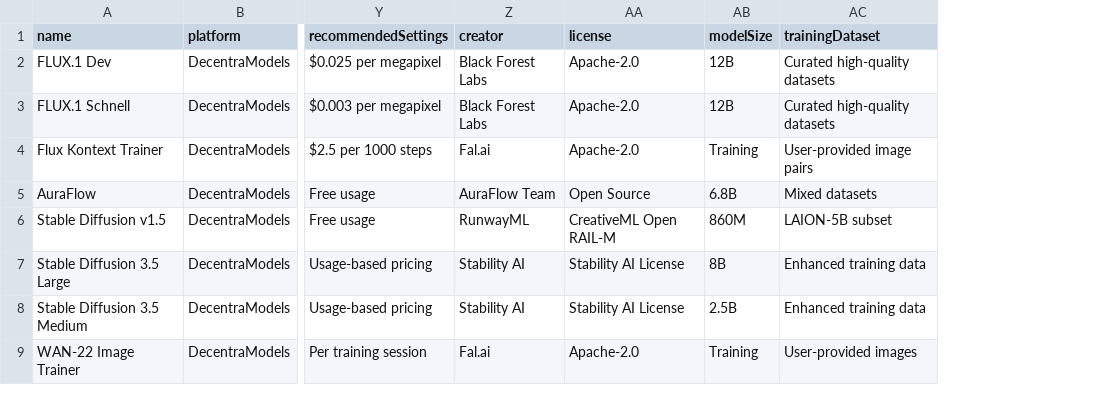
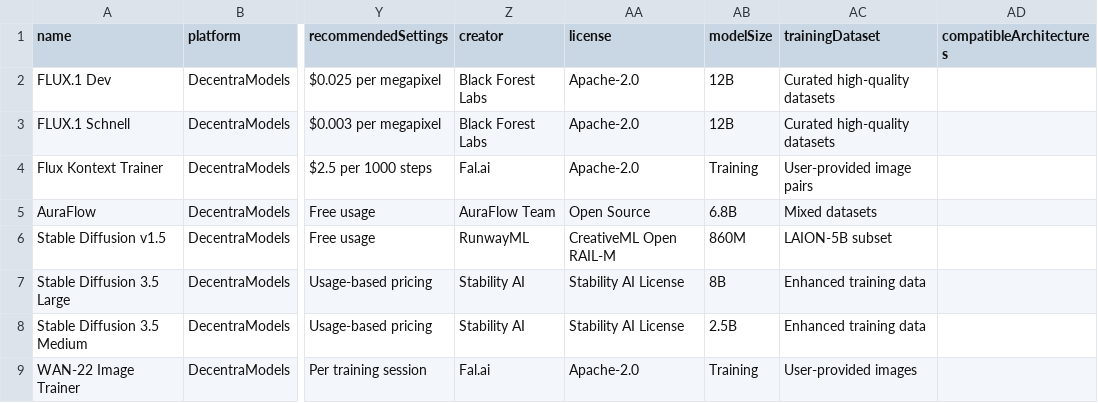
Before and after one commit to lopkiloinm/decentramodels, a CSV file: processed_models.csv, drawn as a sheet; only a part is shown, gaps mark what is left out; the diff covers the shown part only; the diff names each change by its address in the sheet, - before the commit and + after, or states it on an @@ line.

```diff
--- a/processed_models.csv
+++ b/processed_models.csv
+column AD (compatibleArchitectures), empty
```
Also changed, not shown: 6 added rows elsewhere in this file, full_model_template.csv, 6 other files.
